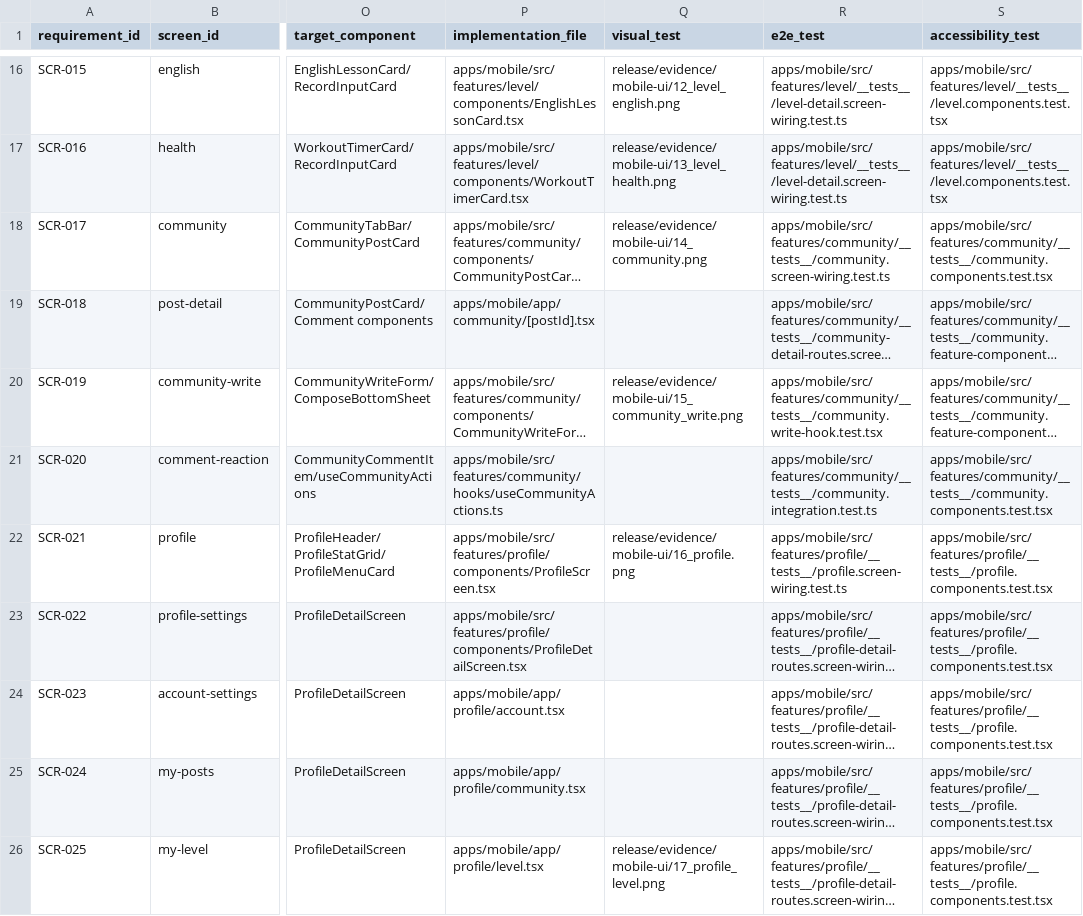
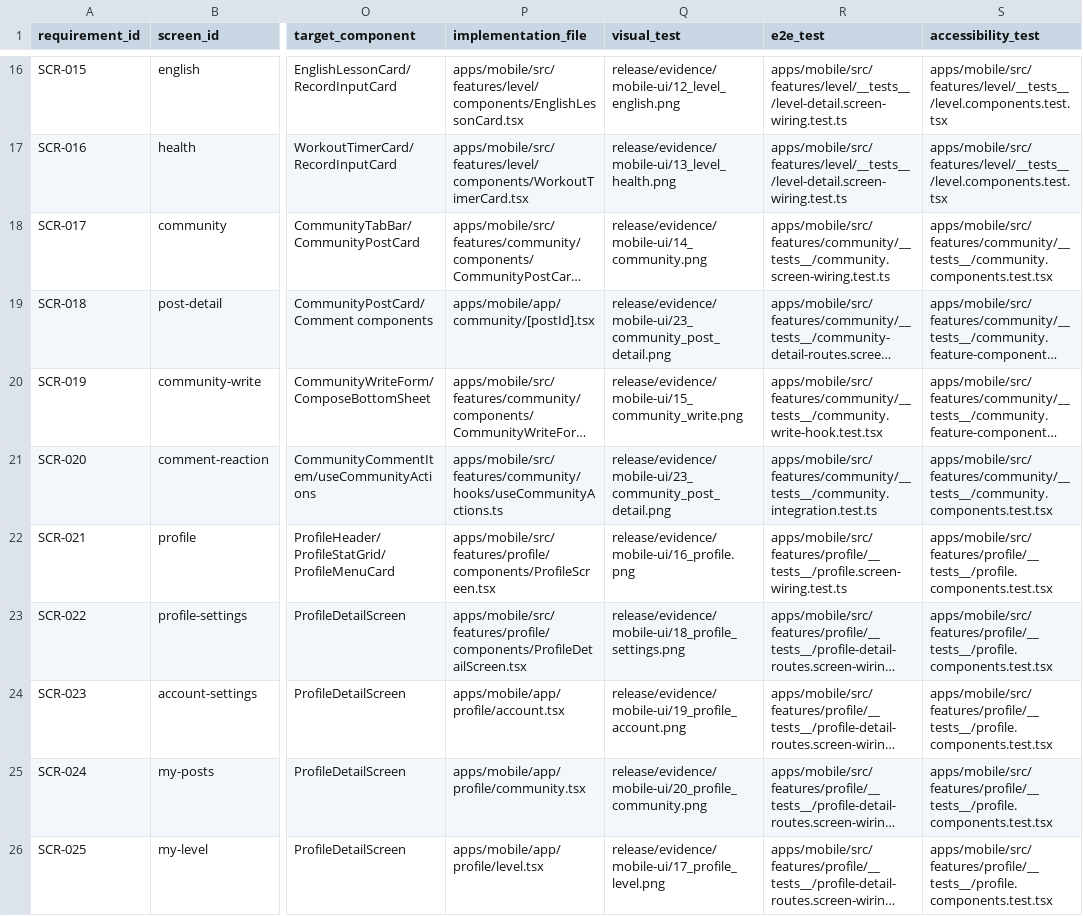
Before and after one commit to jinbizman-boop/salary-hijacking, a CSV file: docs/ui/SCREEN_CATALOG.csv, drawn as a sheet; only a part is shown, gaps mark what is left out; long unchanged cells end in …; the diff covers the shown part only; the diff names each change by its address in the sheet, - before the commit and + after, or states it on an @@ line.

Commit message:
Expand mobile UI visual evidence to 30 screens

```diff
--- a/docs/ui/SCREEN_CATALOG.csv
+++ b/docs/ui/SCREEN_CATALOG.csv
-Q19 (visual_test): (empty)
+Q19 (visual_test): release/evidence/mobile-ui/23_community_post_detail.png
-Q21 (visual_test): (empty)
+Q21 (visual_test): release/evidence/mobile-ui/23_community_post_detail.png
-Q23 (visual_test): (empty)
+Q23 (visual_test): release/evidence/mobile-ui/18_profile_settings.png
-Q24 (visual_test): (empty)
+Q24 (visual_test): release/evidence/mobile-ui/19_profile_account.png
-Q25 (visual_test): (empty)
+Q25 (visual_test): release/evidence/mobile-ui/20_profile_community.png
```
Also changed, not shown: 5 edited cells elsewhere in this file, 46 other files.
